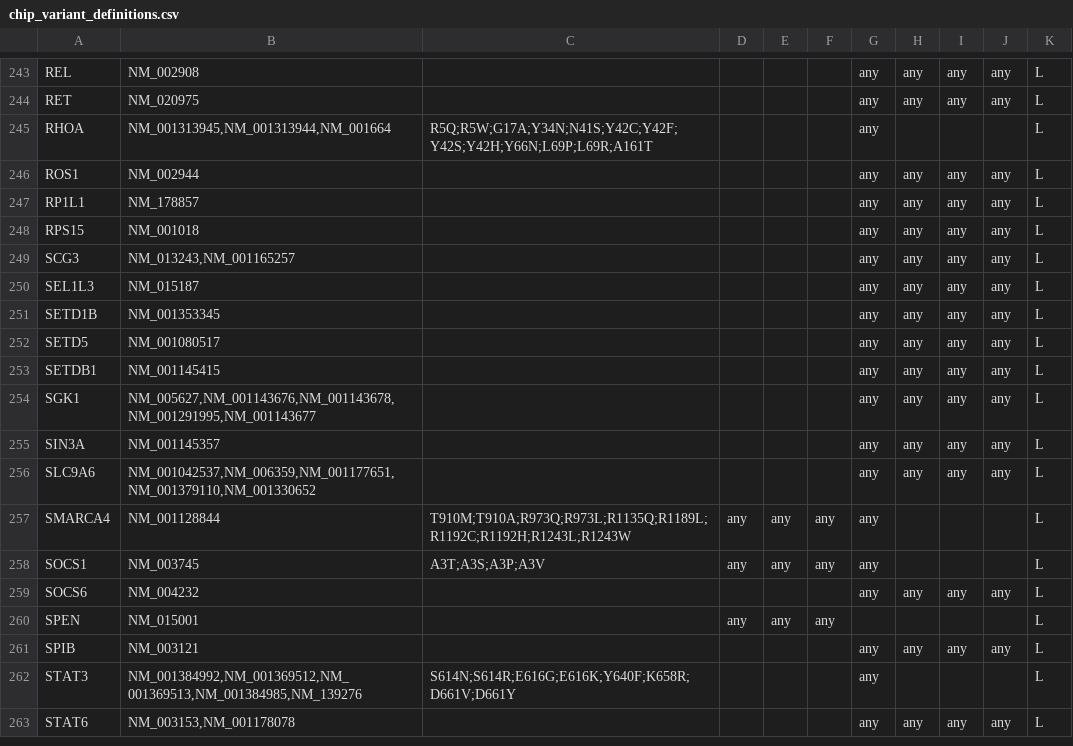
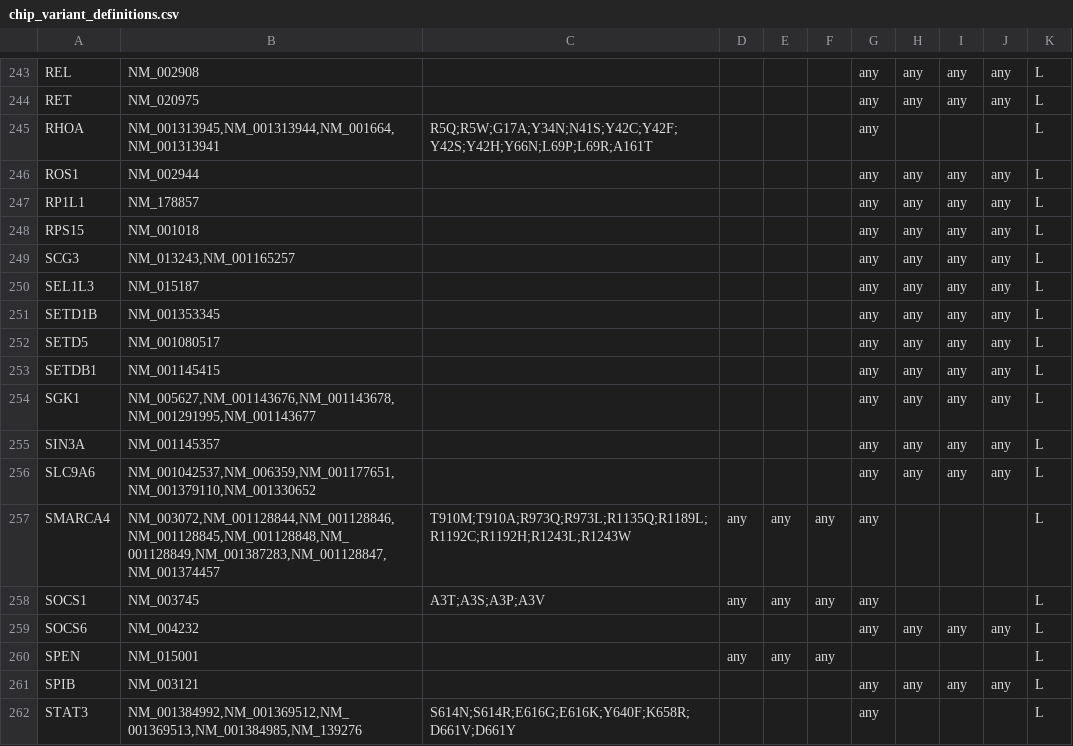
Before and after one commit to mgeaghan-garvan/cromwell-kccg-mutect2-chip, a CSV file: whitelist/chip_variant_definitions.csv, drawn as a sheet; only a part is shown, gaps mark what is left out; the shorter side is filled out with more unchanged rows; the diff covers the shown part only.

```diff
--- a/whitelist/chip_variant_definitions.csv
+++ b/whitelist/chip_variant_definitions.csv
@@ -244,3 +244,3 @@ REL,NM_002908,,,,,any,any,any,any,L
 RET,NM_020975,,,,,any,any,any,any,L
-RHOA,"NM_001313945,NM_001313944,NM_001664",R5Q;R5W;G17A;Y34N;N41S;Y42C;Y42F;Y42S;Y42H;Y66N;L69P;L69R;A161T,,,,any,,,,L
+RHOA,"NM_001313945,NM_001313944,NM_001664,NM_001313941",R5Q;R5W;G17A;Y34N;N41S;Y42C;Y42F;Y42S;Y42H;Y66N;L69P;L69R;A161T,,,,any,,,,L
 ROS1,NM_002944,,,,,any,any,any,any,L
@@ -256,3 +256,3 @@ SIN3A,NM_001145357,,,,,any,any,any,any,L
 SLC9A6,"NM_001042537,NM_006359,NM_001177651,NM_001379110,NM_001330652",,,,,any,any,any,any,L
-SMARCA4,NM_001128844,T910M;T910A;R973Q;R973L;R1135Q;R1189L;R1192C;R1192H;R1243L;R1243W,any,any,any,any,,,,L
+SMARCA4,"NM_003072,NM_001128844,NM_001128846,NM_001128845,NM_001128848,NM_001128849,NM_001387283,NM_001128847,NM_001374457",T910M;T910A;R973Q;R973L;R1135Q;R1189L;R1192C;R1192H;R1243L;R1243W,any,any,any,any,,,,L
 SOCS1,NM_003745,A3T;A3S;A3P;A3V,any,any,any,any,,,,L
```
Also changed, not shown: 5 edited cells elsewhere in this file.
